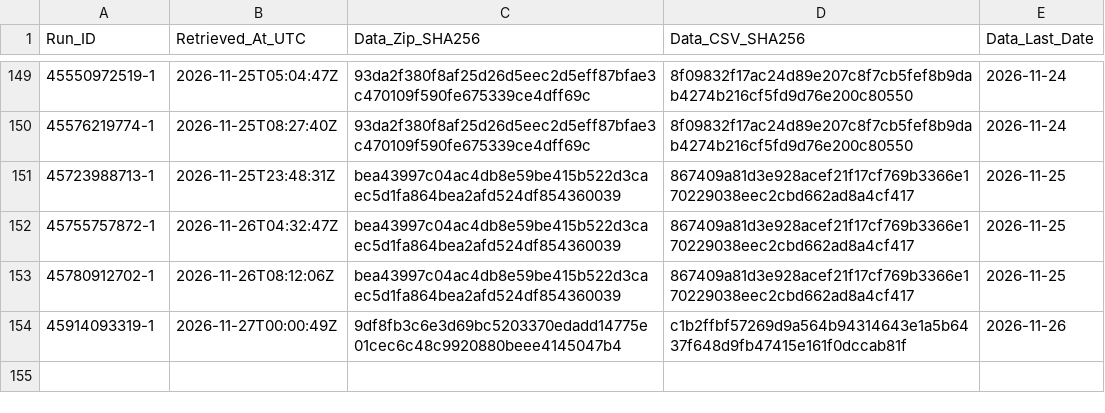
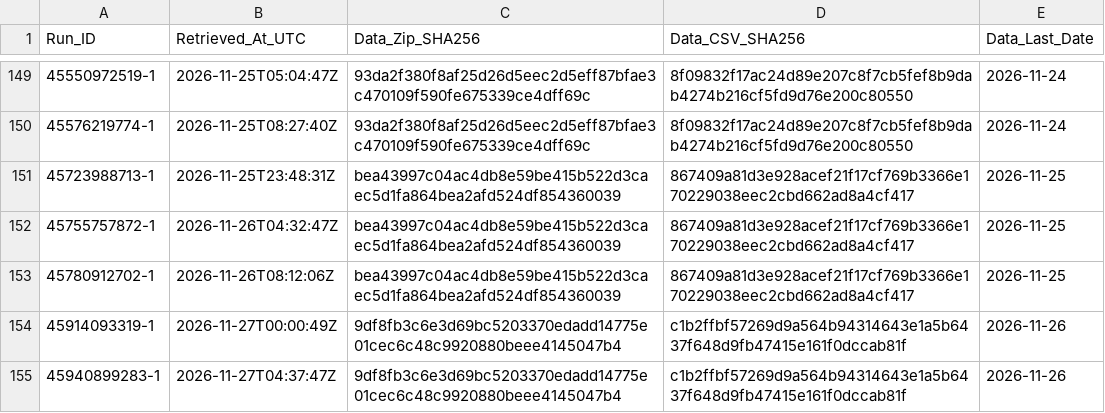
Before and after one commit to junsato1001-ops/-fx-forward-ledger, a CSV file: data/ecb/snapshots.csv, drawn as a sheet; only a part is shown, gaps mark what is left out; the diff names each change by its address in the sheet, - before the commit and + after, or states it on an @@ line.

```diff
--- a/data/ecb/snapshots.csv
+++ b/data/ecb/snapshots.csv
+row 155: 45940899283-1 | 2026-11-27T04:37:47Z | 9df8fb3c6e3d69bc5203370edadd14775e01cec6c48c9920880beee4145047b4 | c1b2ffbf57269d9a564b94314643e1a5b6437f648d9fb47415e161f0dccab81f | 2026-11-26
```
Also changed, not shown: ledger/runs.csv.
